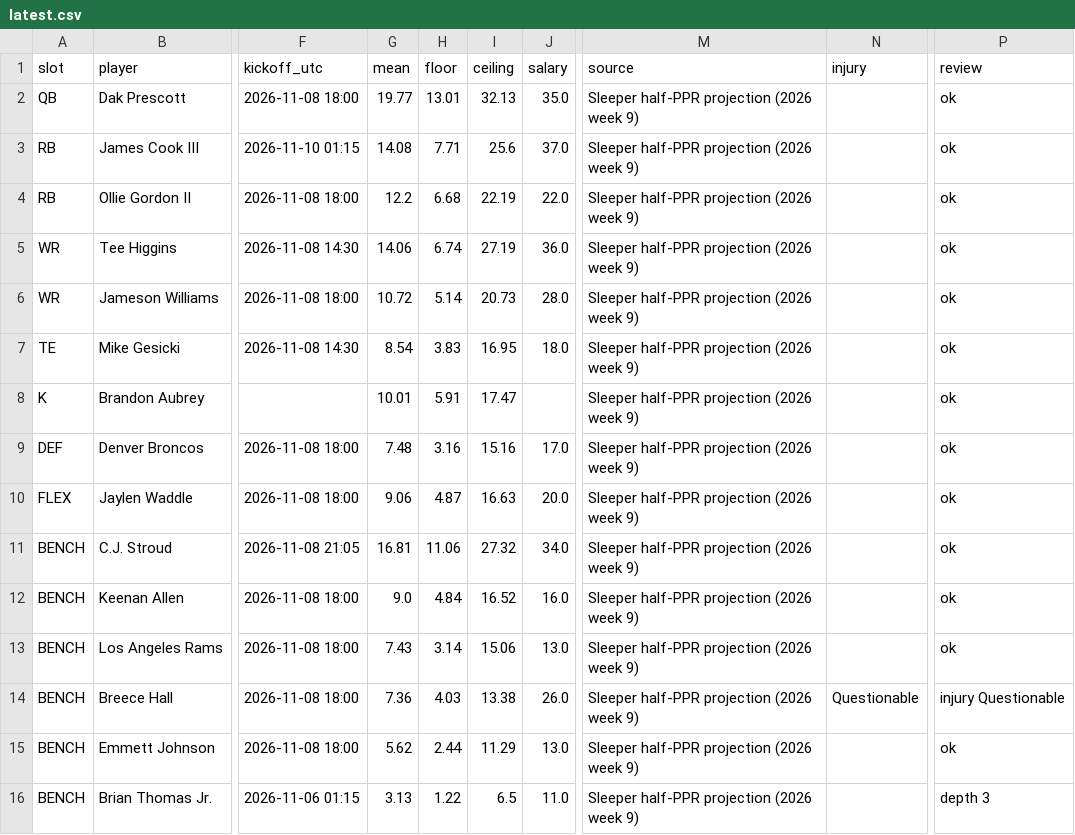
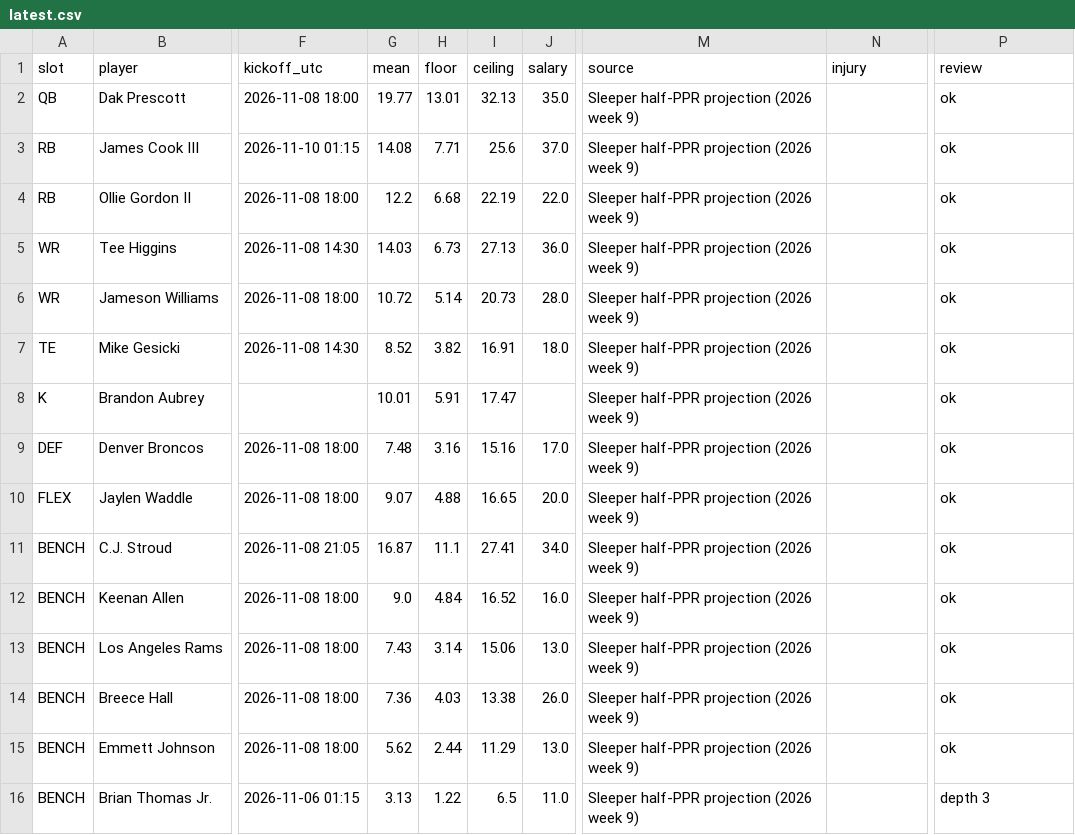
Before and after one commit to Dave356w/-nfl-top25-rankings, a CSV file: site/data/lineup/latest.csv, drawn as a sheet; only a part is shown, gaps mark what is left out; the diff names each change by its address in the sheet, - before the commit and + after, or states it on an @@ line.

```diff
--- a/site/data/lineup/latest.csv
+++ b/site/data/lineup/latest.csv
-G5 (mean): 14.06
+G5 (mean): 14.03
-H5 (floor): 6.74
+H5 (floor): 6.73
-I5 (ceiling): 27.19
+I5 (ceiling): 27.13
-G7 (mean): 8.54
+G7 (mean): 8.52
-H7 (floor): 3.83
+H7 (floor): 3.82
-I7 (ceiling): 16.95
+I7 (ceiling): 16.91
-G10 (mean): 9.06
+G10 (mean): 9.07
-H10 (floor): 4.87
+H10 (floor): 4.88
-I10 (ceiling): 16.63
+I10 (ceiling): 16.65
-G11 (mean): 16.81
+G11 (mean): 16.87
-H11 (floor): 11.06
+H11 (floor): 11.1
-I11 (ceiling): 27.32
+I11 (ceiling): 27.41
-N14 (injury): Questionable
+N14 (injury): (empty)
-P14 (review): injury Questionable
+P14 (review): ok
```
Also changed, not shown: site/data/latest.csv, 29 other files.
